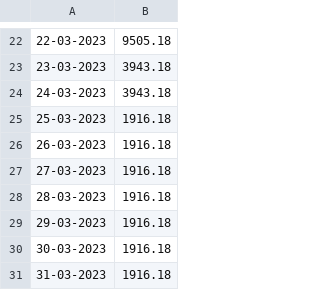
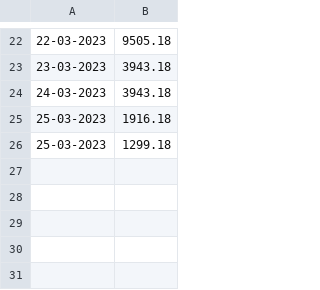
Before and after one commit to Baneeishaque/savings_bank_minimum_balance_analyzer_dart, a CSV file: dailyBalances_pnb.csv, drawn as a sheet; only a part is shown, gaps mark what is left out; removed rows and columns are numbered as before the commit, all else as after; the diff names each change by its address in the sheet, - before the commit and + after, or states it on an @@ line.

Commit message:
Possible Resolve Data

```diff
--- a/dailyBalances_pnb.csv
+++ b/dailyBalances_pnb.csv
-row 26: 26-03-2023 | 1916.18
-row 27: 27-03-2023 | 1916.18
-row 28: 28-03-2023 | 1916.18
-row 29: 29-03-2023 | 1916.18
-row 30: 30-03-2023 | 1916.18
-row 31: 31-03-2023 | 1916.18
+row 26: 25-03-2023 | 1299.18
```
Also changed, not shown: 1 other file.
